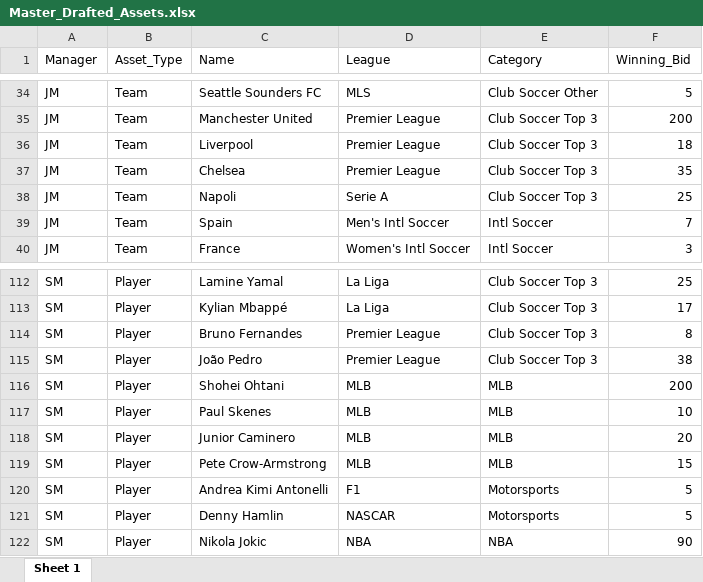
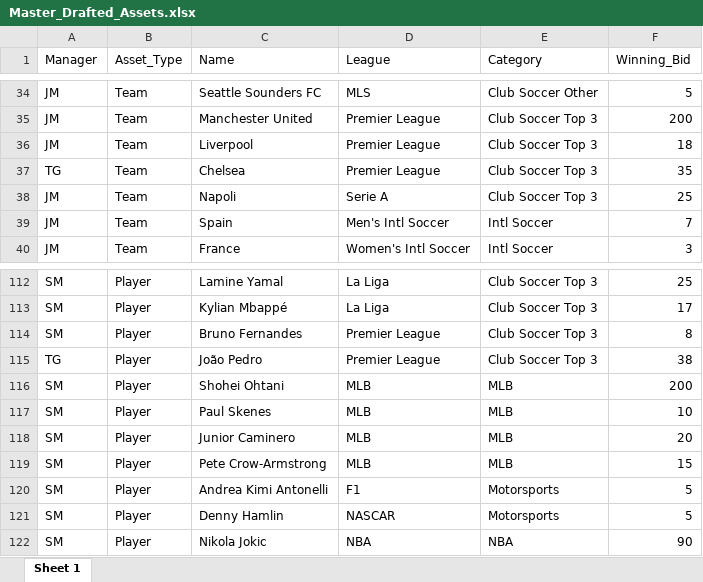
Before and after one commit to smeredith15/whul, an Excel workbook: Master_Drafted_Assets.xlsx, sheet Sheet 1, drawn as a sheet; only a part is shown, gaps mark what is left out; values as stored, in another font and other column widths than the file's, no borders; the diff names each change by its address in the sheet, - before the commit and + after, or states it on an @@ line.

Commit message:
Add files via upload

```diff
--- a/Master_Drafted_Assets.xlsx (sheet Sheet 1)
+++ b/Master_Drafted_Assets.xlsx (sheet Sheet 1)
-A37 (Manager): JM
+A37 (Manager): TG
-A115 (Manager): SM
+A115 (Manager): TG
```
